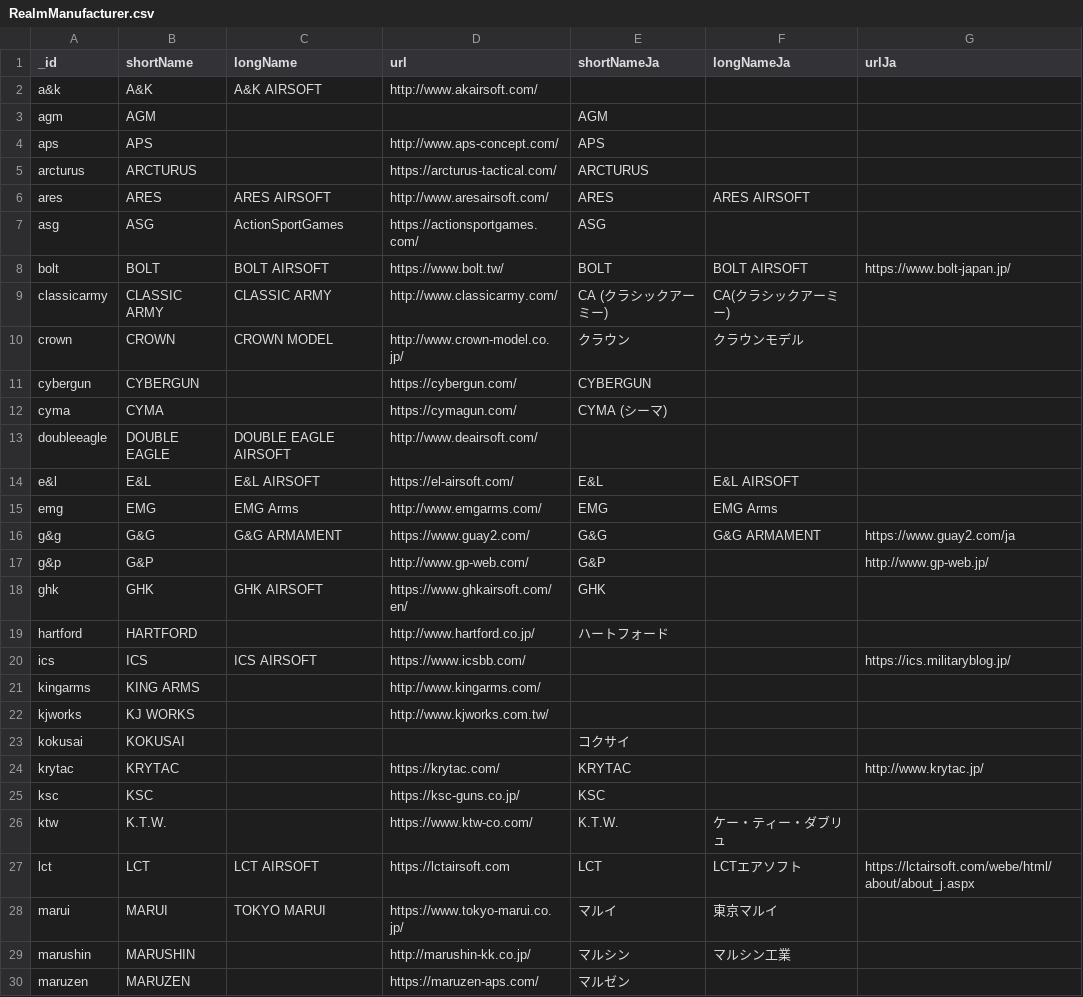
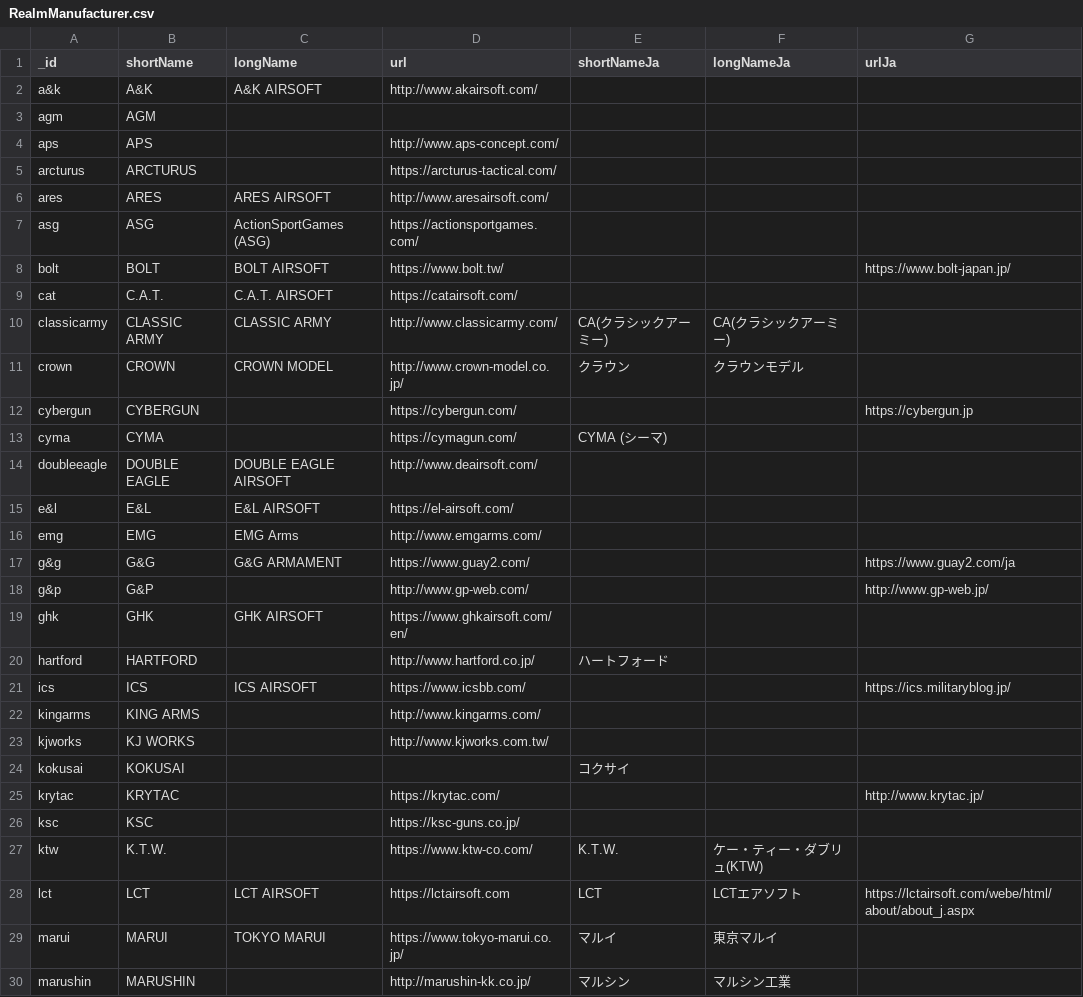
Before and after one commit to Precision-Marks/airsoft_database, a CSV file: gun_catalog/RealmManufacturer.csv, drawn as a sheet; only a part is shown; the shorter side is filled out with more unchanged rows; the diff covers the shown part only.

```diff
--- a/gun_catalog/RealmManufacturer.csv
+++ b/gun_catalog/RealmManufacturer.csv
@@ -2,18 +2,19 @@ _id,shortName,longName,url,shortNameJa,longNameJa,urlJa
 a&k,"A&K","A&K AIRSOFT","http://www.akairsoft.com/","","",""
-agm,"AGM","","","AGM","",""
-aps,"APS","","http://www.aps-concept.com/","APS","",""
-arcturus,"ARCTURUS","","https://arcturus-tactical.com/","ARCTURUS","",""
-ares,"ARES","ARES AIRSOFT","http://www.aresairsoft.com/","ARES","ARES AIRSOFT",""
-asg,"ASG","ActionSportGames","https://actionsportgames.com/","ASG","",""
-bolt,"BOLT","BOLT AIRSOFT","https://www.bolt.tw/","BOLT","BOLT AIRSOFT","https://www.bolt-japan.jp/"
-classicarmy,"CLASSIC ARMY","CLASSIC ARMY","http://www.classicarmy.com/","CA (クラシックアーミー)","CA(クラシックアーミー)",""
+agm,"AGM","","","","",""
+aps,"APS","","http://www.aps-concept.com/","","",""
+arcturus,"ARCTURUS","","https://arcturus-tactical.com/","","",""
+ares,"ARES","ARES AIRSOFT","http://www.aresairsoft.com/","","",""
+asg,"ASG","ActionSportGames (ASG)","https://actionsportgames.com/","","",""
+bolt,"BOLT","BOLT AIRSOFT","https://www.bolt.tw/","","","https://www.bolt-japan.jp/"
+cat,"C.A.T.","C.A.T. AIRSOFT","https://catairsoft.com/","","",""
+classicarmy,"CLASSIC ARMY","CLASSIC ARMY","http://www.classicarmy.com/","CA(クラシックアーミー)","CA(クラシックアーミー)",""
 crown,"CROWN","CROWN MODEL","http://www.crown-model.co.jp/","クラウン","クラウンモデル",""
-cybergun,"CYBERGUN","","https://cybergun.com/","CYBERGUN","",""
+cybergun,"CYBERGUN","","https://cybergun.com/","","","https://cybergun.jp"
 cyma,"CYMA","","https://cymagun.com/","CYMA (シーマ)","",""
 doubleeagle,"DOUBLE EAGLE","DOUBLE EAGLE AIRSOFT","http://www.deairsoft.com/","","",""
-e&l,"E&L","E&L AIRSOFT","https://el-airsoft.com/","E&L","E&L AIRSOFT",""
-emg,"EMG","EMG Arms","http://www.emgarms.com/","EMG","EMG Arms",""
-g&g,"G&G","G&G ARMAMENT","https://www.guay2.com/","G&G","G&G ARMAMENT","https://www.guay2.com/ja"
-g&p,"G&P","","http://www.gp-web.com/","G&P","","http://www.gp-web.jp/"
-ghk,"GHK","GHK AIRSOFT","https://www.ghkairsoft.com/en/","GHK","",""
+e&l,"E&L","E&L AIRSOFT","https://el-airsoft.com/","","",""
+emg,"EMG","EMG Arms","http://www.emgarms.com/","","",""
+g&g,"G&G","G&G ARMAMENT","https://www.guay2.com/","","","https://www.guay2.com/ja"
+g&p,"G&P","","http://www.gp-web.com/","","","http://www.gp-web.jp/"
+ghk,"GHK","GHK AIRSOFT","https://www.ghkairsoft.com/en/","","",""
 hartford,"HARTFORD","","http://www.hartford.co.jp/","ハートフォード","",""
@@ -23,5 +24,5 @@ kjworks,"KJ WORKS","","http://www.kjworks.com.tw/","","",""
 kokusai,"KOKUSAI","","","コクサイ","",""
-krytac,"KRYTAC","","https://krytac.com/","KRYTAC","","http://www.krytac.jp/"
-ksc,"KSC","","https://ksc-guns.co.jp/","KSC","",""
-ktw,"K.T.W.","","https://www.ktw-co.com/","K.T.W.","ケー・ティー・ダブリュ",""
+krytac,"KRYTAC","","https://krytac.com/","","","http://www.krytac.jp/"
+ksc,"KSC","","https://ksc-guns.co.jp/","","",""
+ktw,"K.T.W.","","https://www.ktw-co.com/","K.T.W.","ケー・ティー・ダブリュ(KTW)",""
 lct,"LCT","LCT AIRSOFT","https://lctairsoft.com","LCT","LCTエアソフト","https://lctairsoft.com/webe/html/about/about_j.aspx"
```
Also changed, not shown: 6 edited cells elsewhere in this file, 1 other file.
